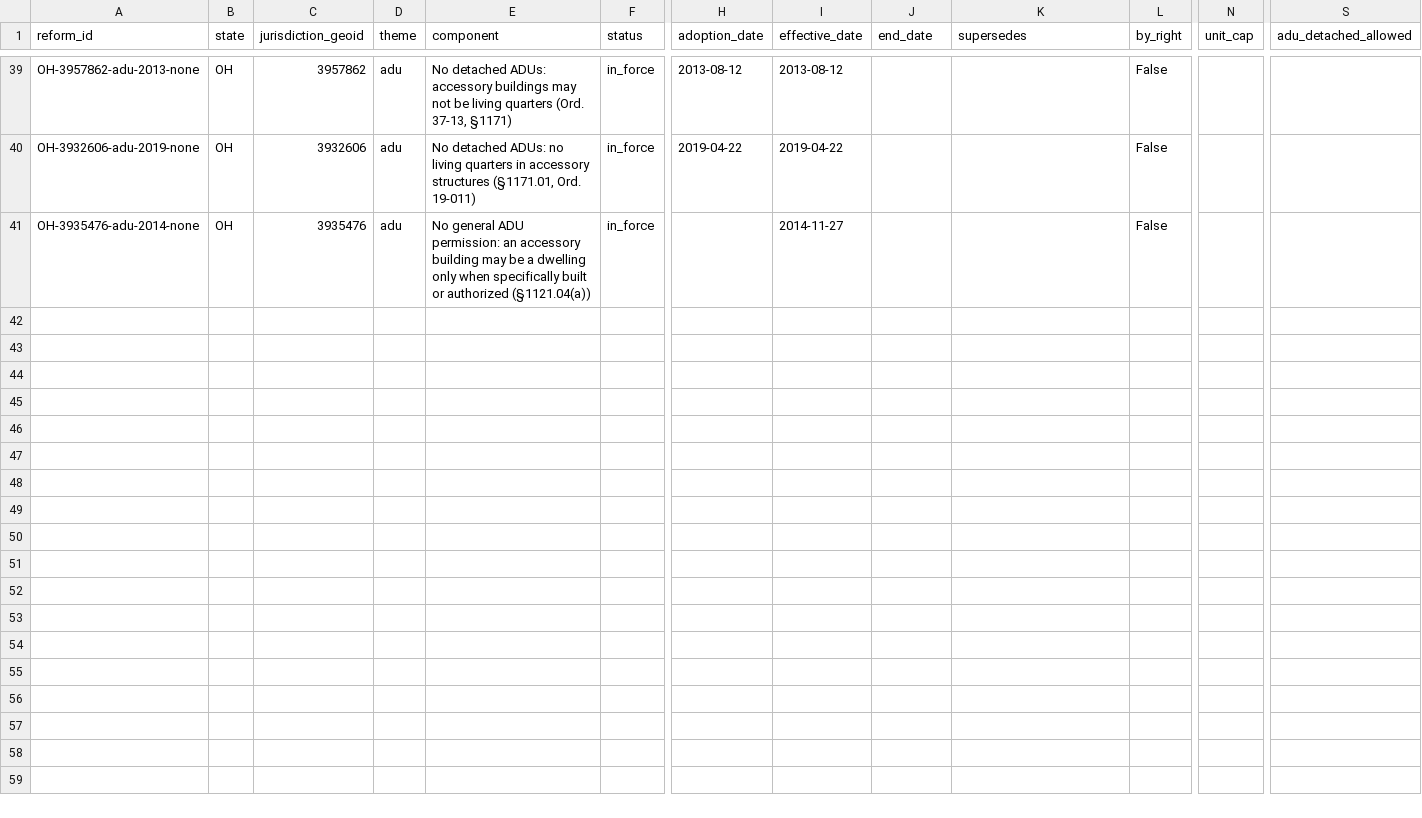
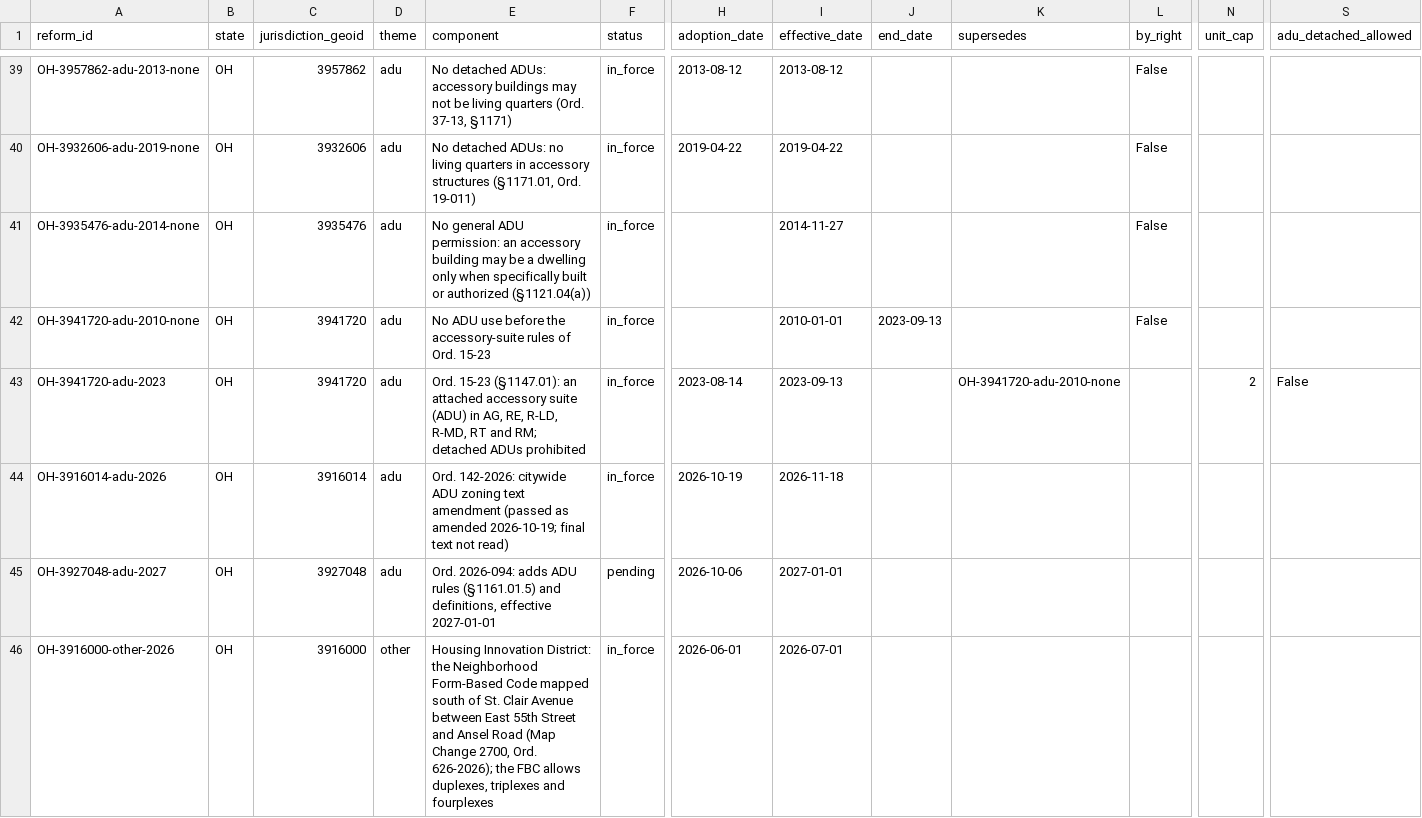
Before and after one commit to cappellacci/lotline, a CSV file: config/reforms/oh.csv, drawn as a sheet; only a part is shown, gaps mark what is left out; rows hold the shown columns only; the diff names each change by its address in the sheet, - before the commit and + after, or states it on an @@ line.

```diff
--- a/config/reforms/oh.csv
+++ b/config/reforms/oh.csv
+row 42: OH-3941720-adu-2010-none | OH | 3941720 | adu | No ADU use before the accessory-suite rules of Ord. 15-23 | in_force |  | 2010-01-01 | 2023-09-13 |  | False
+row 43: OH-3941720-adu-2023 | OH | 3941720 | adu | Ord. 15-23 (§1147.01): an attached accessory suite (ADU) in AG, RE, R-LD, R-MD, RT and RM; detached ADUs prohibited | in_force | 2023-08-14 | 2023-09-13 |  | OH-3941720-adu-2010-none |  | 2 | False
+row 44: OH-3916014-adu-2026 | OH | 3916014 | adu | Ord. 142-2026: citywide ADU zoning text amendment (passed as amended 2026-10-19; final text not read) | in_force | 2026-10-19 | 2026-11-18
+row 45: OH-3927048-adu-2027 | OH | 3927048 | adu | Ord. 2026-094: adds ADU rules (§1161.01.5) and definitions, effective 2027-01-01 | pending | 2026-10-06 | 2027-01-01
+row 46: OH-3916000-other-2026 | OH | 3916000 | other | Housing Innovation District: the Neighborhood Form-Based Code mapped south of St. Clair Avenue between East 55th Street and Ansel Road (Map Change 2700, Ord. 626-2026); the FBC allows duplexes, triplexes and fourplexes | in_force | 2026-06-01 | 2026-07-01
```
Also changed, not shown: docs/research/ordinances/oh-rules-tracker.csv, 2 other files.
